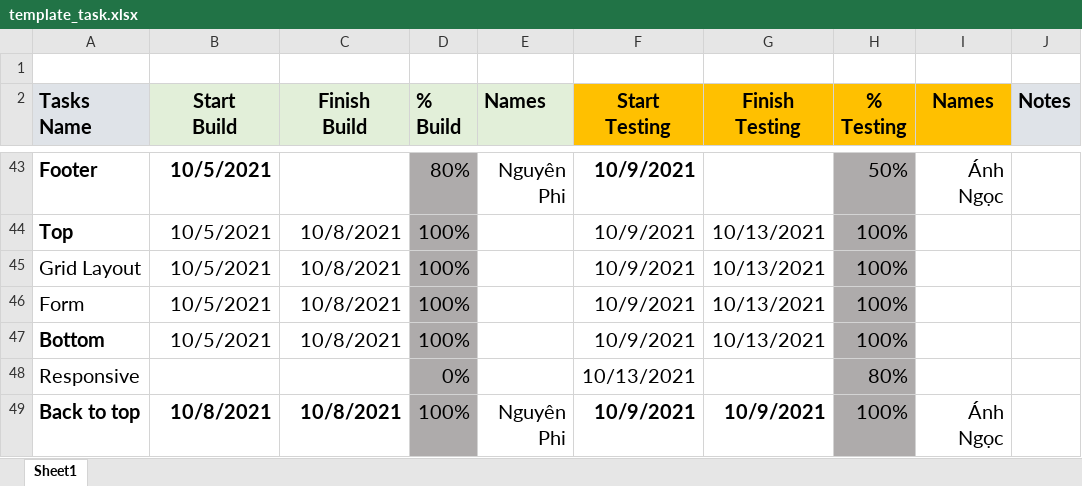
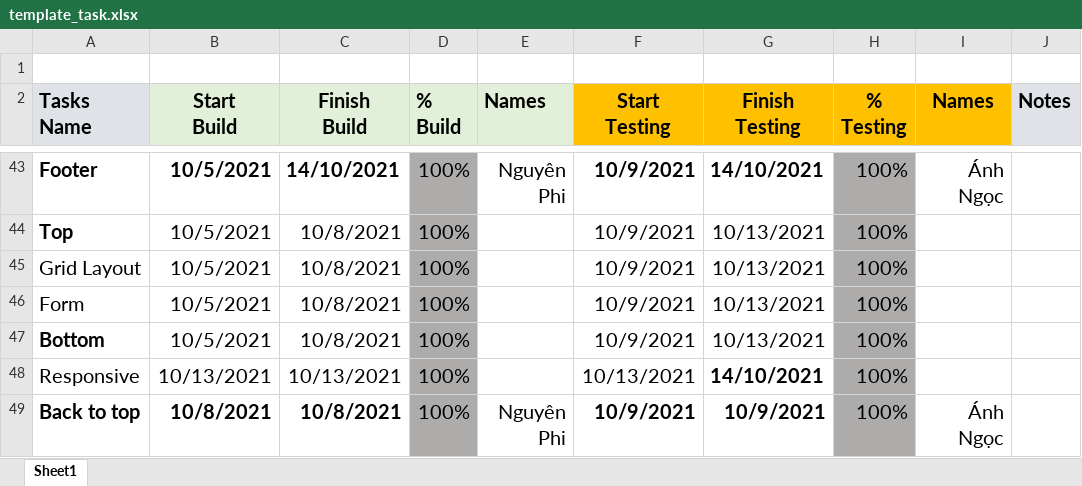
Before and after one commit to sarah-phan/Diner, an Excel workbook: Task Template/template_task.xlsx, sheet Sheet1, drawn as a sheet; only a part is shown, gaps mark what is left out; values as stored, in another font and other column widths than the file's, no borders; conditional formats not drawn; removed rows and columns are numbered as before the commit, all else as after; the diff covers the shown part only; the diff names each change by its address in the sheet, - before the commit and + after, or states it on an @@ line.

```diff
--- a/Task Template/template_task.xlsx (sheet Sheet1)
+++ b/Task Template/template_task.xlsx (sheet Sheet1)
-C43 (Finish Build): (empty)
+C43 (Finish Build): 14/10/2021
-D43 (% Build): 80%
+D43 (% Build): 100%
-G43 (Finish Testing): (empty)
+G43 (Finish Testing): 14/10/2021
-H43 (% Testing): 50%
+H43 (% Testing): 100%
-row 48: Responsive |  |  | 0% |  | 10/13/2021 |  | 80%
+row 48: Responsive | 10/13/2021 | 10/13/2021 | 100% |  | 10/13/2021 | 14/10/2021 | 100%
```
Also changed, not shown: 5 added rows, 5 removed rows, 83 edited cells and cell formats elsewhere in this sheet.
